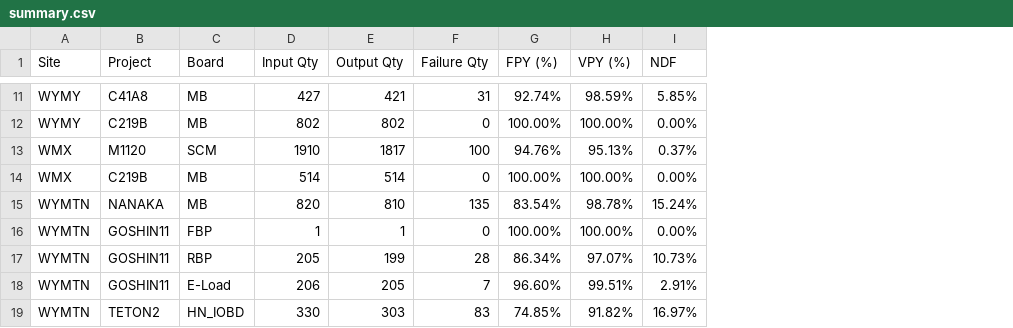
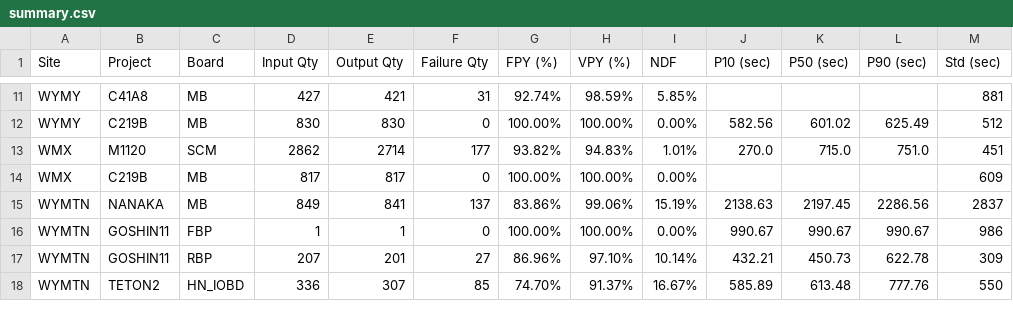
Before and after one commit to KennyKuo408/cdp-daily, a CSV file: reports/20261022/summary.csv, drawn as a sheet; only a part is shown, gaps mark what is left out; removed rows and columns are numbered as before the commit, all else as after; the diff covers the shown part only; the diff names each change by its address in the sheet, - before the commit and + after, or states it on an @@ line.

```diff
--- a/reports/20261022/summary.csv
+++ b/reports/20261022/summary.csv
+column J (P10 (sec)), rows 12-18: 582.56 | 270.0 |  | 2138.63 | 990.67 | 432.21 | 585.89
+column K (P50 (sec)), rows 12-18: 601.02 | 715.0 |  | 2197.45 | 990.67 | 450.73 | 613.48
+column L (P90 (sec)), rows 12-18: 625.49 | 751.0 |  | 2286.56 | 990.67 | 622.78 | 777.76
+column M (Std (sec)), rows 11-18: 881 | 512 | 451 | 609 | 2837 | 986 | 309 | 550
-D12 (Input Qty): 802
+D12 (Input Qty): 830
-E12 (Output Qty): 802
+E12 (Output Qty): 830
-D13 (Input Qty): 1910
+D13 (Input Qty): 2862
-E13 (Output Qty): 1817
+E13 (Output Qty): 2714
-F13 (Failure Qty): 100
+F13 (Failure Qty): 177
-G13 (FPY (%)): 94.76%
+G13 (FPY (%)): 93.82%
-H13 (VPY (%)): 95.13%
+H13 (VPY (%)): 94.83%
-I13 (NDF): 0.37%
+I13 (NDF): 1.01%
-D14 (Input Qty): 514
+D14 (Input Qty): 817
-E14 (Output Qty): 514
+E14 (Output Qty): 817
-D15 (Input Qty): 820
+D15 (Input Qty): 849
-E15 (Output Qty): 810
+E15 (Output Qty): 841
-F15 (Failure Qty): 135
+F15 (Failure Qty): 137
-G15 (FPY (%)): 83.54%
+G15 (FPY (%)): 83.86%
-H15 (VPY (%)): 98.78%
+H15 (VPY (%)): 99.06%
-I15 (NDF): 15.24%
+I15 (NDF): 15.19%
-D17 (Input Qty): 205
+D17 (Input Qty): 207
-E17 (Output Qty): 199
+E17 (Output Qty): 201
-F17 (Failure Qty): 28
+F17 (Failure Qty): 27
-G17 (FPY (%)): 86.34%
+G17 (FPY (%)): 86.96%
-H17 (VPY (%)): 97.07%
+H17 (VPY (%)): 97.10%
-I17 (NDF): 10.73%
+I17 (NDF): 10.14%
-row 18: WYMTN | GOSHIN11 | E-Load | 206 | 205 | 7 | 96.60% | 99.51% | 2.91%
-D18 (Input Qty): 330
+D18 (Input Qty): 336
-E18 (Output Qty): 303
+E18 (Output Qty): 307
-F18 (Failure Qty): 83
+F18 (Failure Qty): 85
-G18 (FPY (%)): 74.85%
+G18 (FPY (%)): 74.70%
-H18 (VPY (%)): 91.82%
+H18 (VPY (%)): 91.37%
-I18 (NDF): 16.97%
+I18 (NDF): 16.67%
```
Also changed, not shown: 1 added row and 82 edited cells elsewhere in this file, 32 other files.
